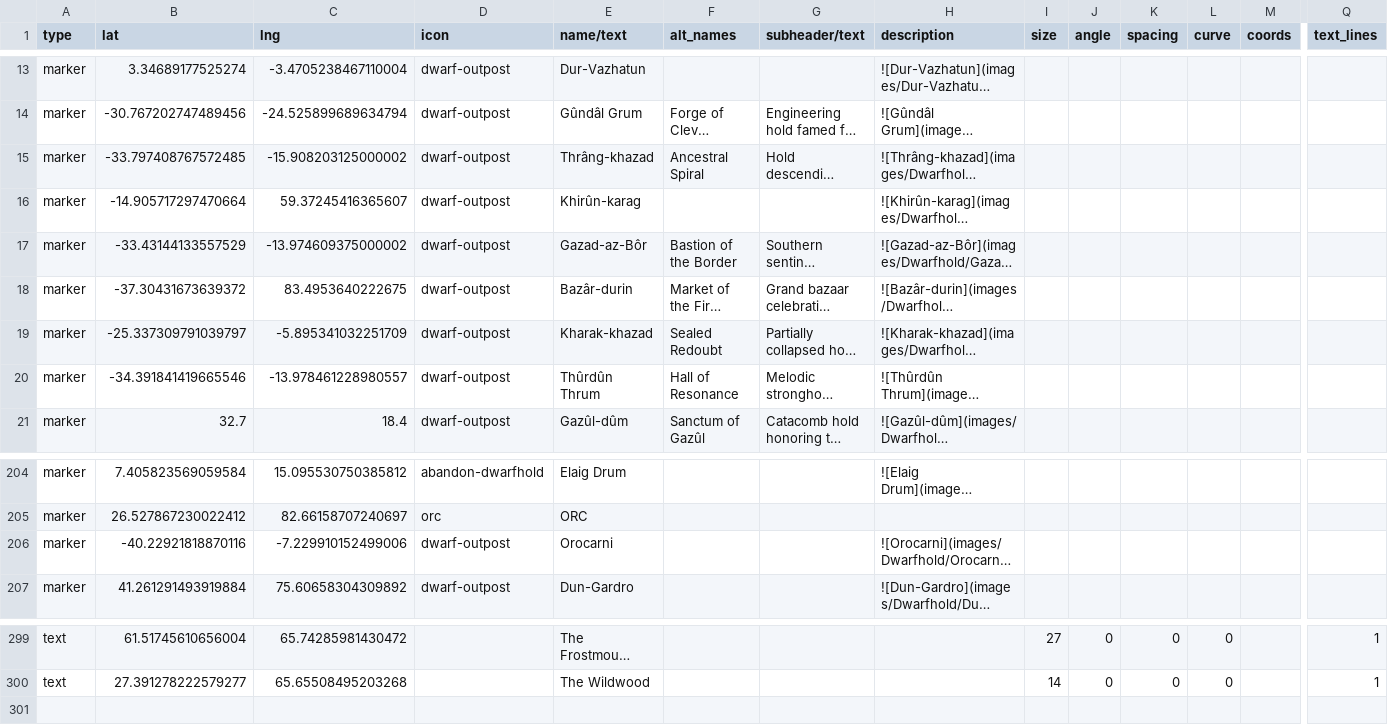
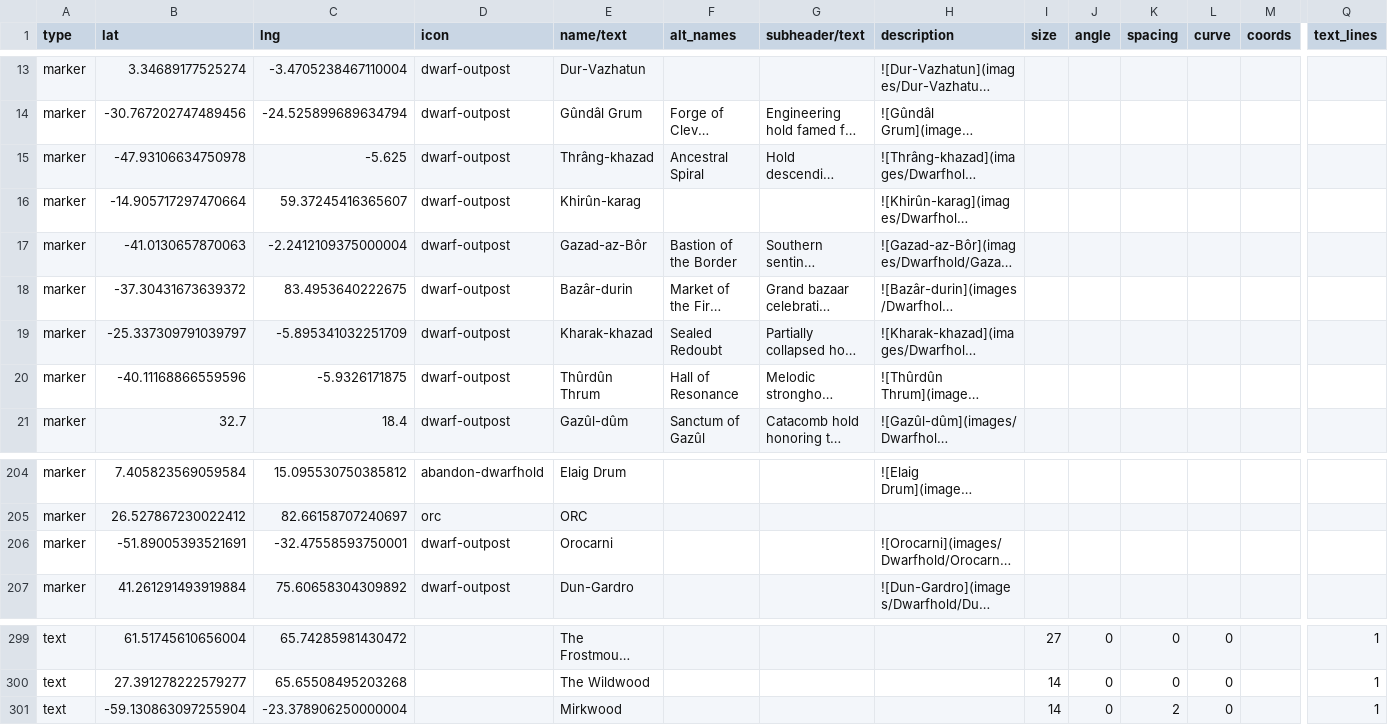
Before and after one commit to nativenewengland/solid-pancake, a CSV file: data/features.csv, drawn as a sheet; only a part is shown, gaps mark what is left out; long unchanged cells end in …; rows hold the shown columns only; the diff names each change by its address in the sheet, - before the commit and + after, or states it on an @@ line.

```diff
--- a/data/features.csv
+++ b/data/features.csv
-B15 (lat): -33.797408767572485
+B15 (lat): -47.93106634750978
-C15 (lng): -15.908203125000002
+C15 (lng): -5.625
-B17 (lat): -33.43144133557529
+B17 (lat): -41.0130657870063
-C17 (lng): -13.974609375000002
+C17 (lng): -2.2412109375000004
-B20 (lat): -34.391841419665546
+B20 (lat): -40.11168866559596
-C20 (lng): -13.978461228980557
+C20 (lng): -5.9326171875
-B206 (lat): -40.22921818870116
+B206 (lat): -51.89005393521691
-C206 (lng): -7.229910152499006
+C206 (lng): -32.47558593750001
+row 301: text | -59.130863097255904 | -23.378906250000004 |  | Mirkwood |  |  |  | 14 | 0 | 2 | 0 |  | 1
```
Also changed, not shown: 1 other file.
